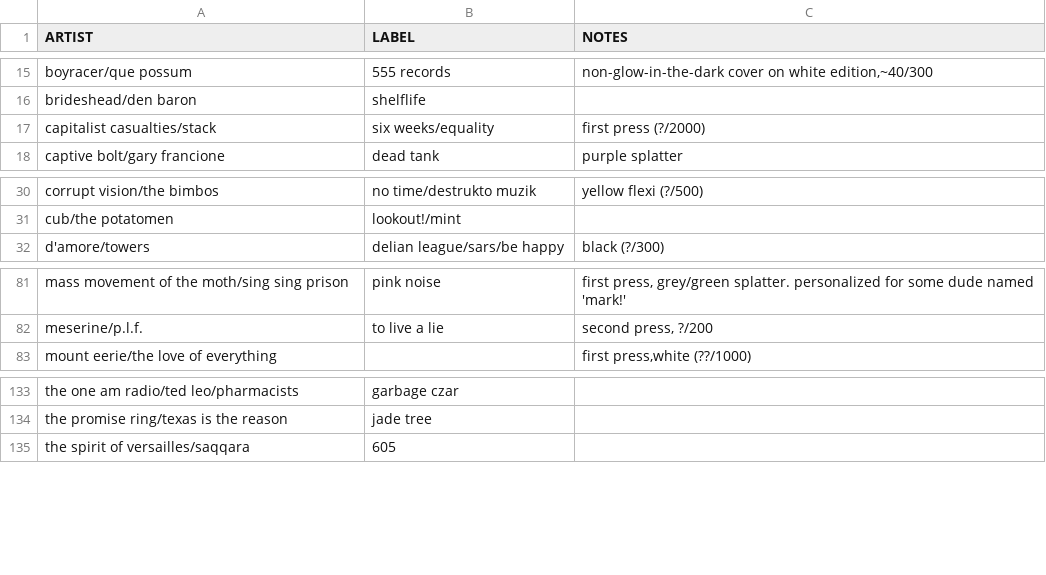
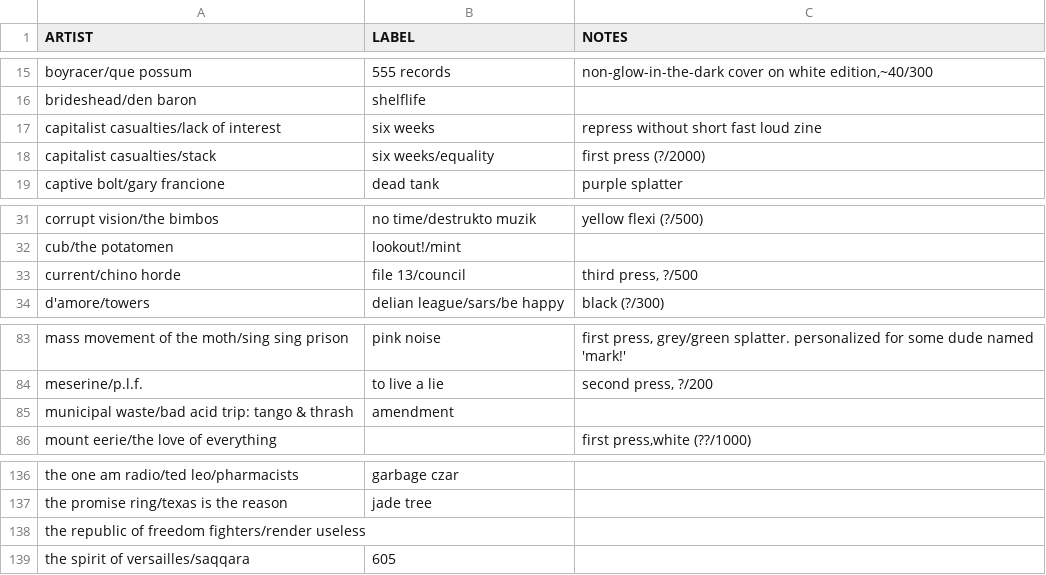
Before and after one commit to okjjj/tradelist, a CSV file: 7_splits.csv, drawn as a sheet; only a part is shown, gaps mark what is left out; the diff names each change by its address in the sheet, - before the commit and + after, or states it on an @@ line.

```diff
--- a/7_splits.csv
+++ b/7_splits.csv
+row 17: capitalist casualties/lack of interest | six weeks | repress without short fast loud zine
+row 33: current/chino horde | file 13/council | third press, ?/500
+row 85: municipal waste/bad acid trip: tango & thrash | amendment
+row 138: the republic of freedom fighters/render useless
```
Also changed, not shown: 10.csv, 12.csv, 1 other file.
